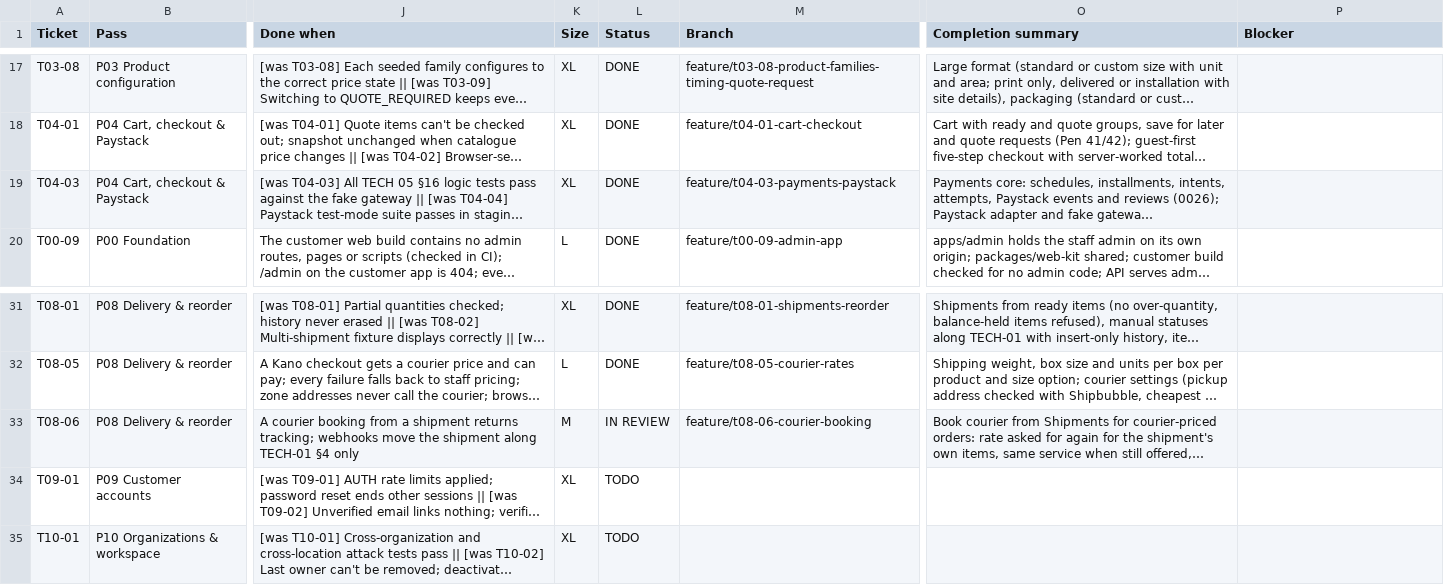
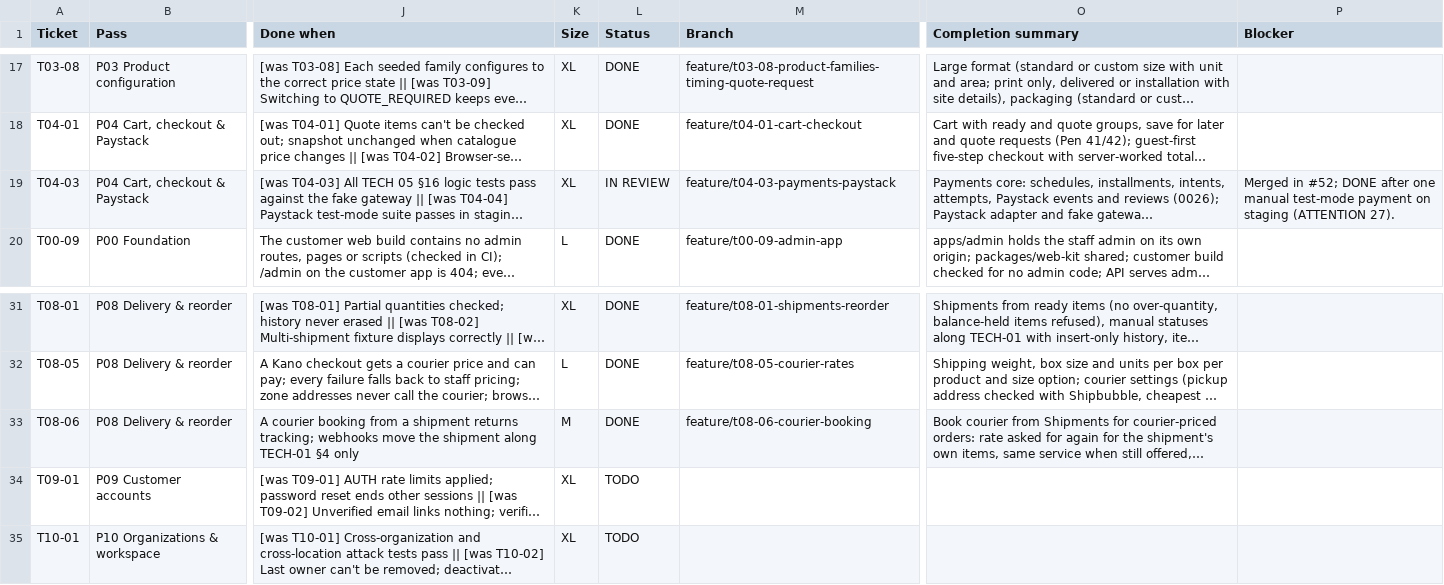
Before and after one commit to holyworthh/holypearls, a CSV file: docs/tracker/TICKETS.csv, drawn as a sheet; only a part is shown, gaps mark what is left out; long unchanged cells end in …; the diff names each change by its address in the sheet, - before the commit and + after, or states it on an @@ line.

```diff
--- a/docs/tracker/TICKETS.csv
+++ b/docs/tracker/TICKETS.csv
-L19 (Status): DONE
+L19 (Status): IN REVIEW
-P19 (Blocker): (empty)
+P19 (Blocker): Merged in #52; DONE after one manual test-mode payment on staging (ATTENTION 27).
-L33 (Status): IN REVIEW
+L33 (Status): DONE
```
Also changed, not shown: 2 other files.
